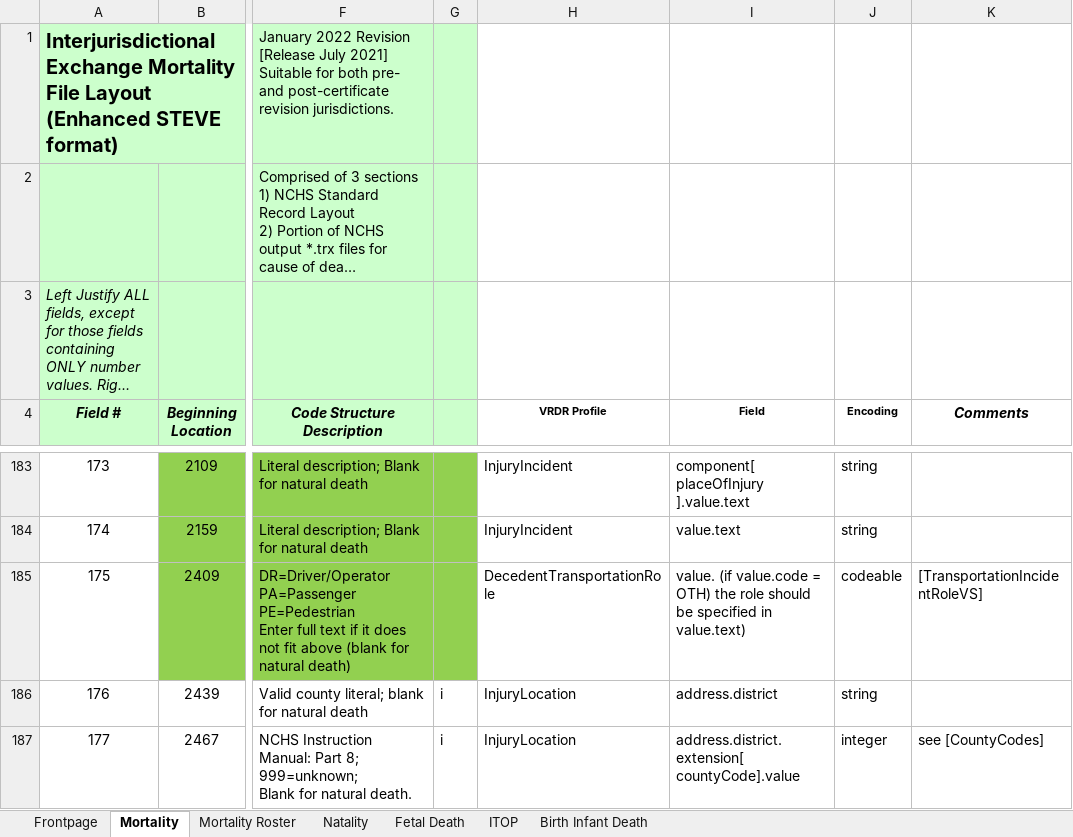
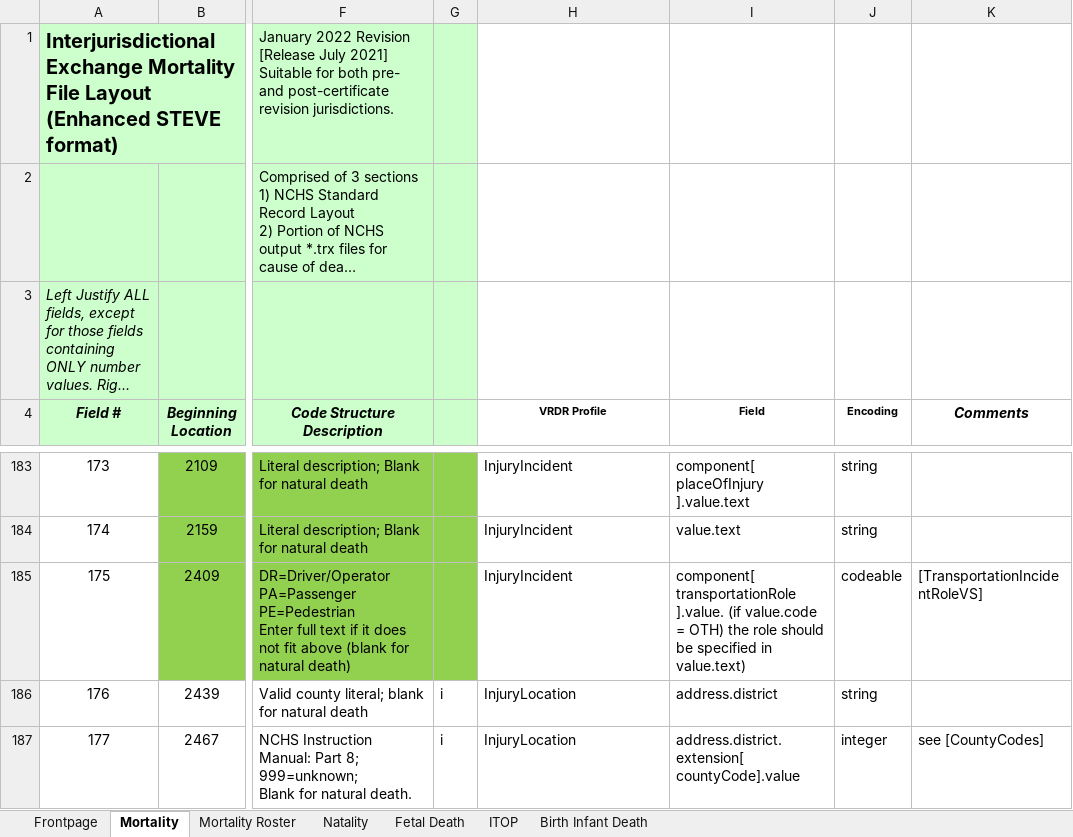
Before and after one commit to HL7/vrdr, an Excel workbook: input/images/IJE_File_Layouts_Version_2021_FHIR.xlsx, sheet Mortality, drawn as a sheet; only a part is shown, gaps mark what is left out; long unchanged cells end in …; values as stored, in another font and other column widths than the file's, no borders; the diff names each change by its address in the sheet, - before the commit and + after, or states it on an @@ line.

```diff
--- a/input/images/IJE_File_Layouts_Version_2021_FHIR.xlsx (sheet Mortality)
+++ b/input/images/IJE_File_Layouts_Version_2021_FHIR.xlsx (sheet Mortality)
-H185 (VRDR Profile): DecedentTransportationRole
+H185 (VRDR Profile): InjuryIncident
-I185 (Field): value. (if value.code…
+I185 (Field): component[ transportationRole ].value. (if value.code…
```
Also changed, not shown: 3 other files.
